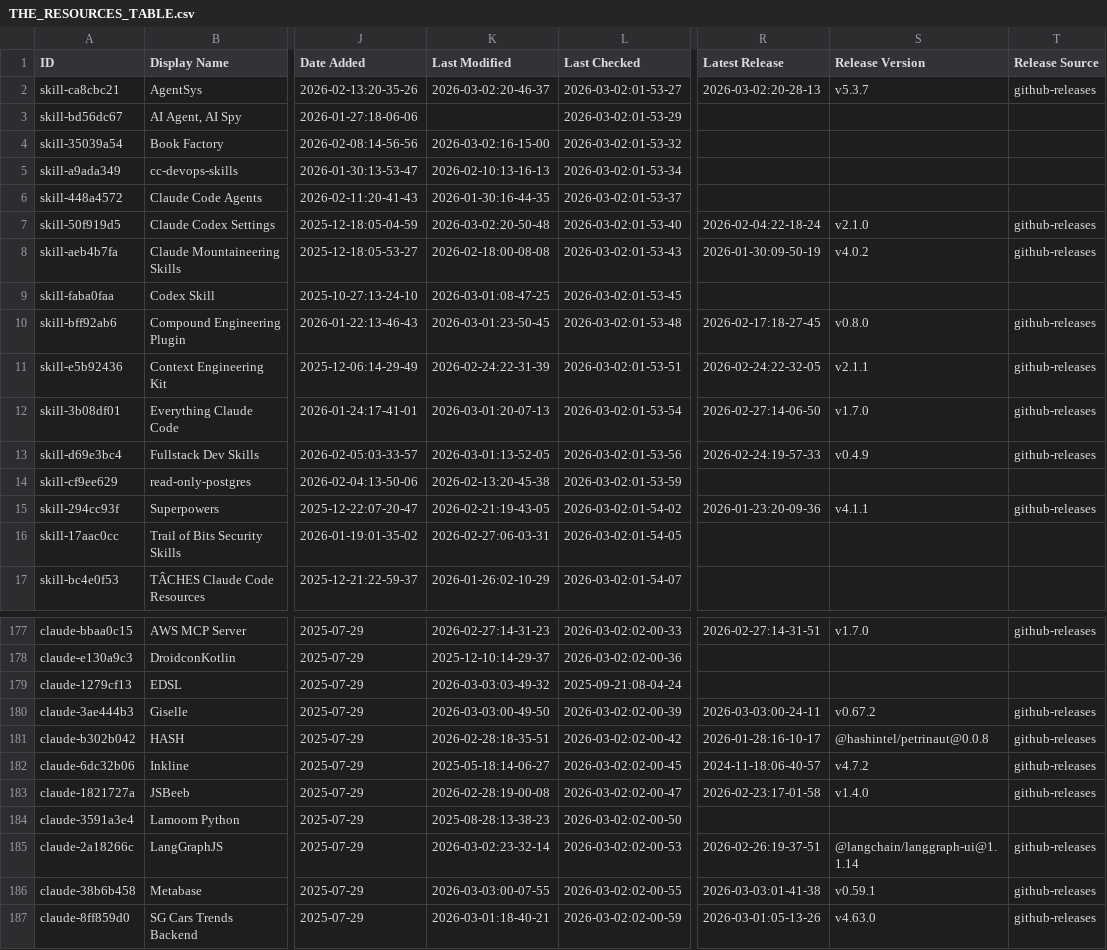
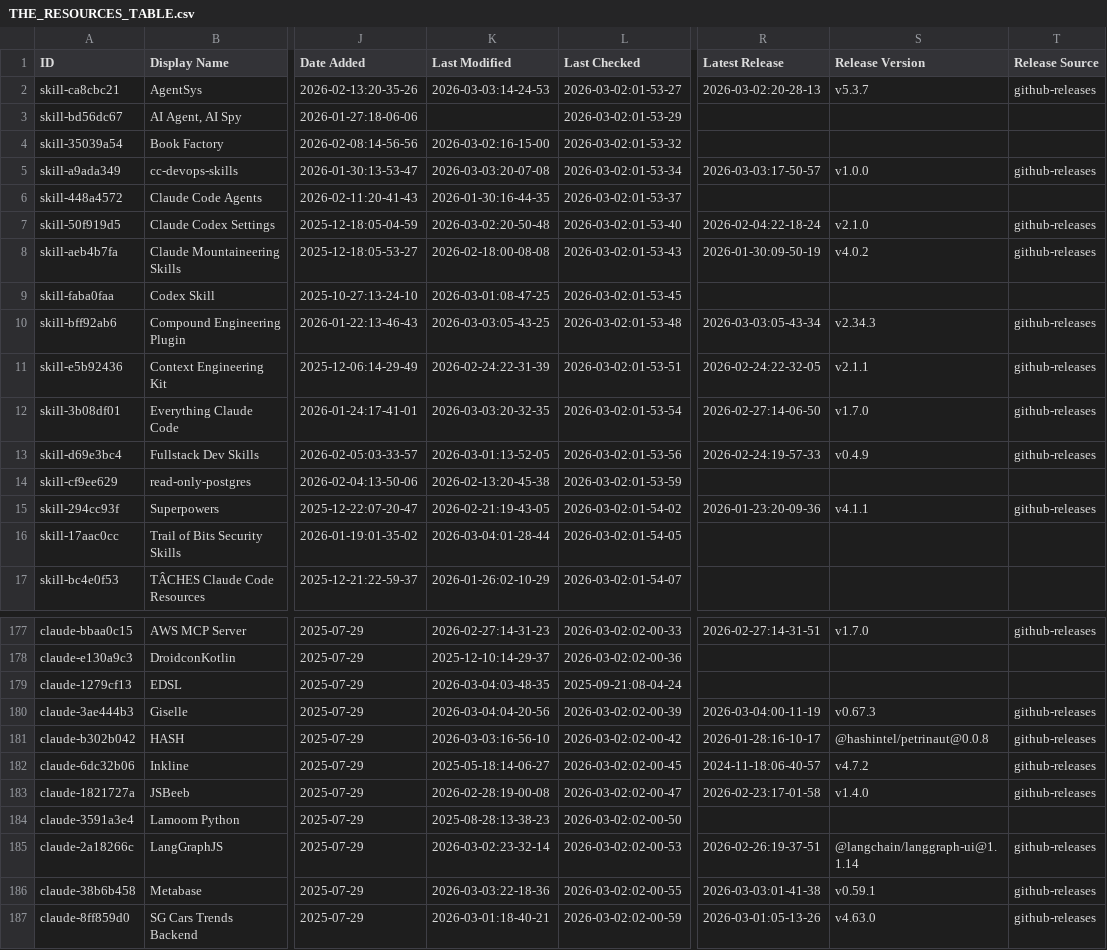
Before and after one commit to denisurya/awesome-claude-code, a CSV file: THE_RESOURCES_TABLE.csv, drawn as a sheet; only a part is shown, gaps mark what is left out; the diff covers the shown part only; the diff names each change by its address in the sheet, - before the commit and + after, or states it on an @@ line.

```diff
--- a/THE_RESOURCES_TABLE.csv
+++ b/THE_RESOURCES_TABLE.csv
-K2 (Last Modified): 2026-03-02:20-46-37
+K2 (Last Modified): 2026-03-03:14-24-53
-K5 (Last Modified): 2026-02-10:13-16-13
+K5 (Last Modified): 2026-03-03:20-07-08
-R5 (Latest Release): (empty)
+R5 (Latest Release): 2026-03-03:17-50-57
-S5 (Release Version): (empty)
+S5 (Release Version): v1.0.0
-T5 (Release Source): (empty)
+T5 (Release Source): github-releases
-K10 (Last Modified): 2026-03-01:23-50-45
+K10 (Last Modified): 2026-03-03:05-43-25
-R10 (Latest Release): 2026-02-17:18-27-45
+R10 (Latest Release): 2026-03-03:05-43-34
-S10 (Release Version): v0.8.0
+S10 (Release Version): v2.34.3
-K12 (Last Modified): 2026-03-01:20-07-13
+K12 (Last Modified): 2026-03-03:20-32-35
-K16 (Last Modified): 2026-02-27:06-03-31
+K16 (Last Modified): 2026-03-04:01-28-44
-K179 (Last Modified): 2026-03-03:03-49-32
+K179 (Last Modified): 2026-03-04:03-48-35
-K180 (Last Modified): 2026-03-03:00-49-50
+K180 (Last Modified): 2026-03-04:04-20-56
-R180 (Latest Release): 2026-03-03:00-24-11
+R180 (Latest Release): 2026-03-04:00-11-19
-S180 (Release Version): v0.67.2
+S180 (Release Version): v0.67.3
-K181 (Last Modified): 2026-02-28:18-35-51
+K181 (Last Modified): 2026-03-03:16-56-10
-K186 (Last Modified): 2026-03-03:00-07-55
+K186 (Last Modified): 2026-03-03:22-18-36
```
Also changed, not shown: 32 edited cells elsewhere in this file.
